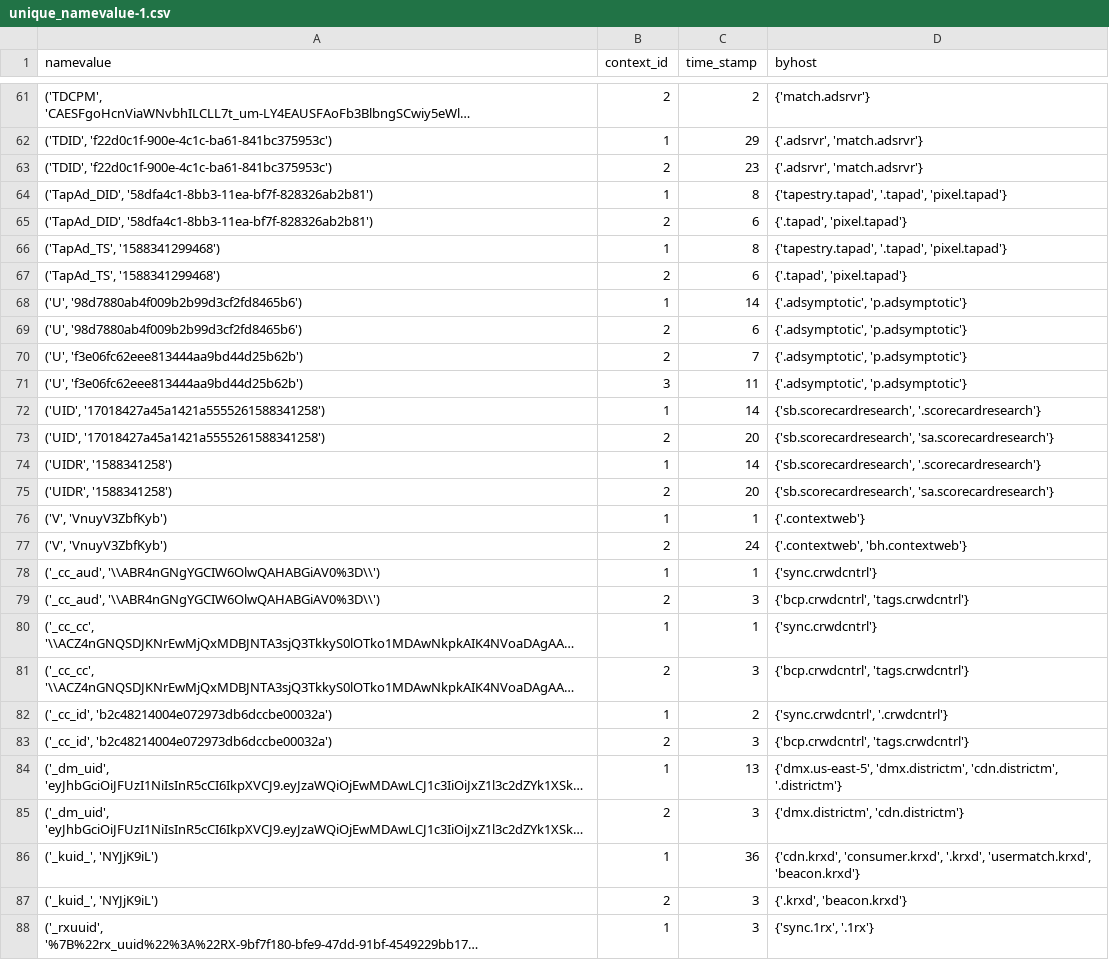
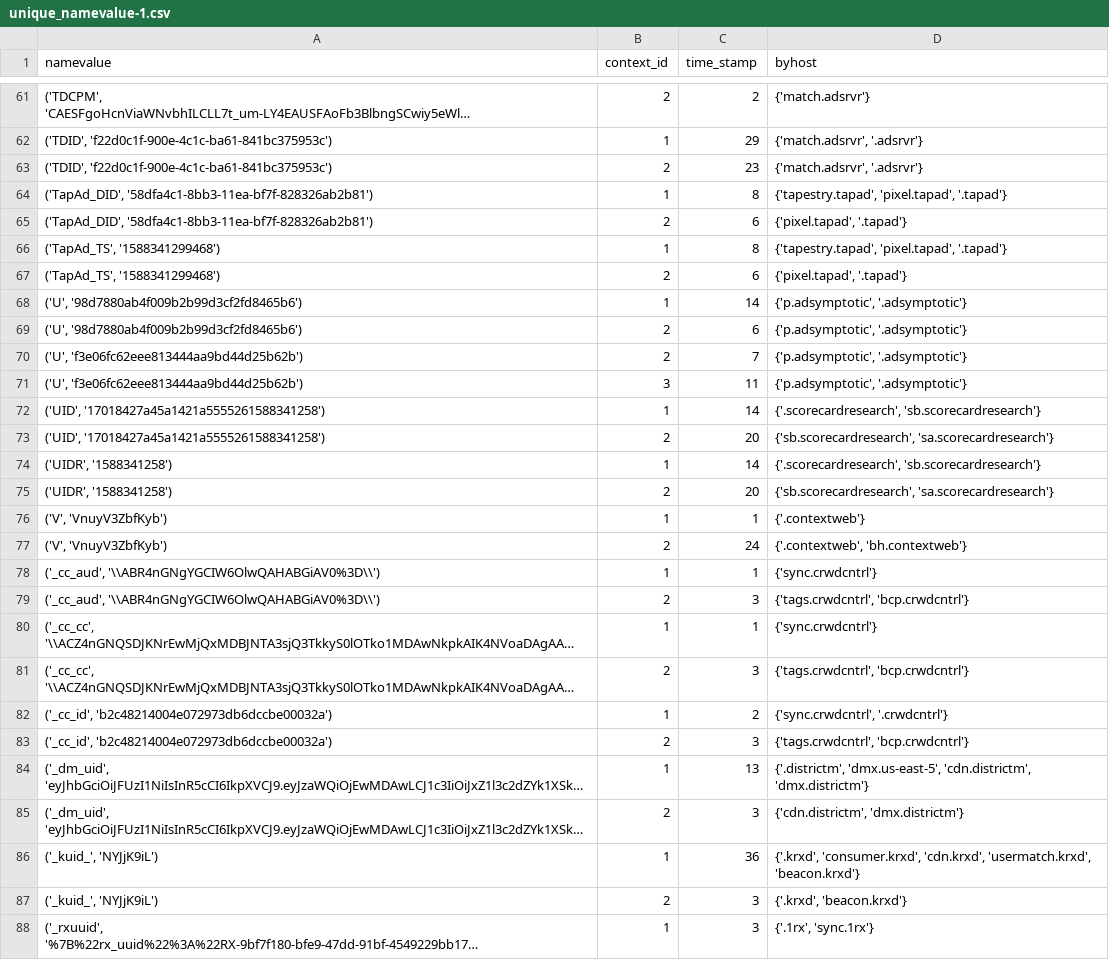
Before and after one commit to wenyi616/Cornell-Tech-Spec-Privacy-Spring2020, a CSV file: overlap-cookies/unique_namevalue-1.csv, drawn as a sheet; only a part is shown, gaps mark what is left out; long unchanged cells end in …; the diff covers the shown part only; the diff names each change by its address in the sheet, - before the commit and + after, or states it on an @@ line.

```diff
--- a/overlap-cookies/unique_namevalue-1.csv
+++ b/overlap-cookies/unique_namevalue-1.csv
-D62:D63 (byhost): {'.adsrvr', 'match.adsrvr'}
+D62:D63 (byhost): {'match.adsrvr', '.adsrvr'}
-D64 (byhost): {'tapestry.tapad', '.tapad', 'pixel.tapad'}
+D64 (byhost): {'tapestry.tapad', 'pixel.tapad', '.tapad'}
-D65 (byhost): {'.tapad', 'pixel.tapad'}
+D65 (byhost): {'pixel.tapad', '.tapad'}
-D66 (byhost): {'tapestry.tapad', '.tapad', 'pixel.tapad'}
+D66 (byhost): {'tapestry.tapad', 'pixel.tapad', '.tapad'}
-D67 (byhost): {'.tapad', 'pixel.tapad'}
+D67 (byhost): {'pixel.tapad', '.tapad'}
-D68:D71 (byhost): {'.adsymptotic', 'p.adsymptotic'}
+D68:D71 (byhost): {'p.adsymptotic', '.adsymptotic'}
-D72 (byhost): {'sb.scorecardresearch', '.scorecardresearch'}
+D72 (byhost): {'.scorecardresearch', 'sb.scorecardresearch'}
-D74 (byhost): {'sb.scorecardresearch', '.scorecardresearch'}
+D74 (byhost): {'.scorecardresearch', 'sb.scorecardresearch'}
-D79 (byhost): {'bcp.crwdcntrl', 'tags.crwdcntrl'}
+D79 (byhost): {'tags.crwdcntrl', 'bcp.crwdcntrl'}
-D81 (byhost): {'bcp.crwdcntrl', 'tags.crwdcntrl'}
+D81 (byhost): {'tags.crwdcntrl', 'bcp.crwdcntrl'}
-D83 (byhost): {'bcp.crwdcntrl', 'tags.crwdcntrl'}
+D83 (byhost): {'tags.crwdcntrl', 'bcp.crwdcntrl'}
-D84 (byhost): {'dmx.us-east-5', 'dmx.districtm', 'cdn.districtm', '.districtm'}
+D84 (byhost): {'.districtm', 'dmx.us-east-5', 'cdn.districtm', 'dmx.districtm'}
-D85 (byhost): {'dmx.districtm', 'cdn.districtm'}
+D85 (byhost): {'cdn.districtm', 'dmx.districtm'}
-D86 (byhost): {'cdn.krxd', 'consumer.krxd', '.krxd', 'usermatch.krxd', 'beacon.krxd'}
+D86 (byhost): {'.krxd', 'consumer.krxd', 'cdn.krxd', 'usermatch.krxd', 'beacon.krxd'}
-D88 (byhost): {'sync.1rx', '.1rx'}
+D88 (byhost): {'.1rx', 'sync.1rx'}
```
Also changed, not shown: 147 edited cells elsewhere in this file, visualization/inout_weight_1.csv, visualization/sankey-helper-1.csv, 8 other files.
